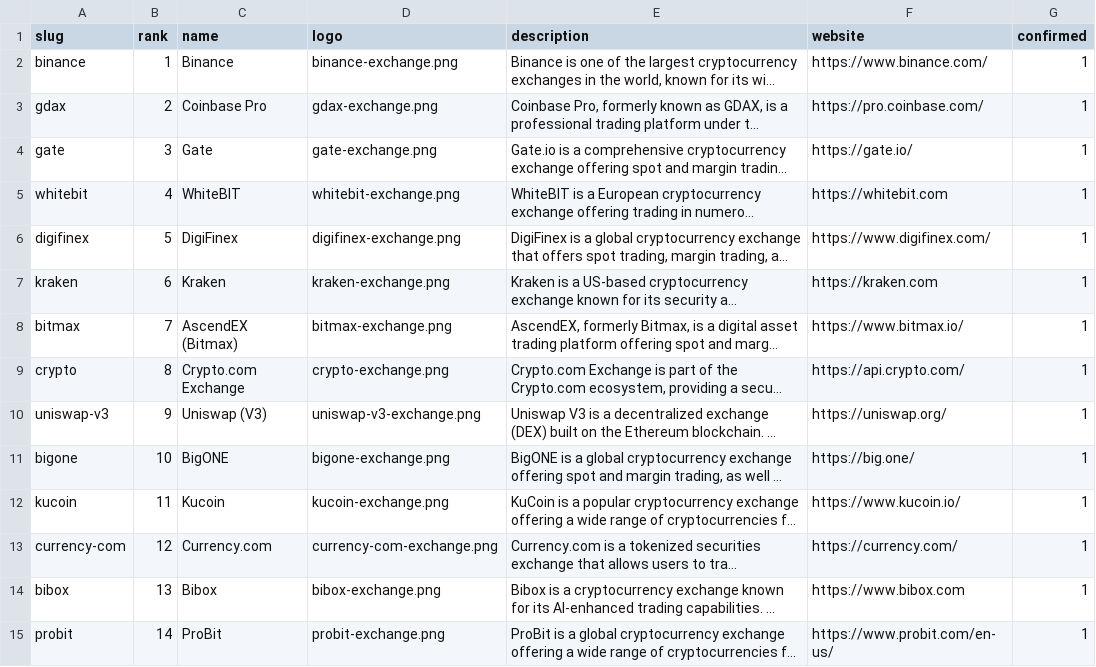
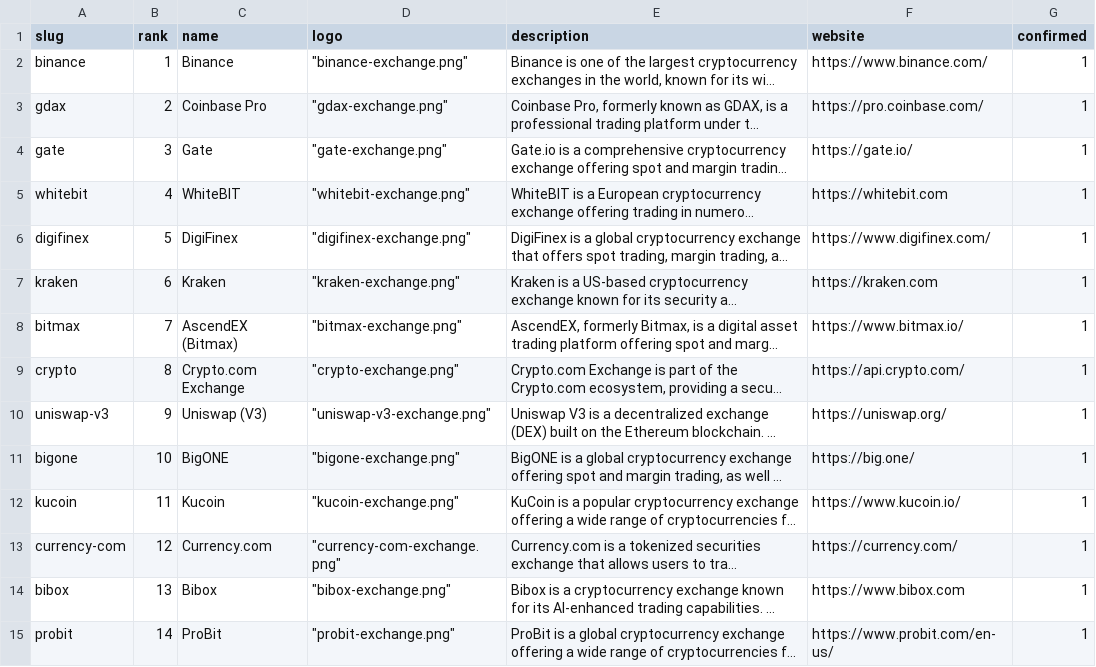
Before and after one commit to dbenmaati/crypto-price, a CSV file: database/seeders/data/exchanges.csv, drawn as a sheet; only a part is shown; long unchanged cells end in …; the diff covers the shown part only; the diff names each change by its address in the sheet, - before the commit and + after, or states it on an @@ line.

Commit message:
Add Light & Dark Logo settings

```diff
--- a/database/seeders/data/exchanges.csv
+++ b/database/seeders/data/exchanges.csv
-D2 (logo): binance-exchange.png
+D2 (logo): "binance-exchange.png"
-D3 (logo): gdax-exchange.png
+D3 (logo): "gdax-exchange.png"
-D4 (logo): gate-exchange.png
+D4 (logo): "gate-exchange.png"
-D5 (logo): whitebit-exchange.png
+D5 (logo): "whitebit-exchange.png"
-D6 (logo): digifinex-exchange.png
+D6 (logo): "digifinex-exchange.png"
-D7 (logo): kraken-exchange.png
+D7 (logo): "kraken-exchange.png"
-D8 (logo): bitmax-exchange.png
+D8 (logo): "bitmax-exchange.png"
-D9 (logo): crypto-exchange.png
+D9 (logo): "crypto-exchange.png"
-D10 (logo): uniswap-v3-exchange.png
+D10 (logo): "uniswap-v3-exchange.png"
-D11 (logo): bigone-exchange.png
+D11 (logo): "bigone-exchange.png"
-D12 (logo): kucoin-exchange.png
+D12 (logo): "kucoin-exchange.png"
-D13 (logo): currency-com-exchange.png
+D13 (logo): "currency-com-exchange.png"
-D14 (logo): bibox-exchange.png
+D14 (logo): "bibox-exchange.png"
-D15 (logo): probit-exchange.png
+D15 (logo): "probit-exchange.png"
```
Also changed, not shown: 59 edited cells elsewhere in this file, 15 other files.
